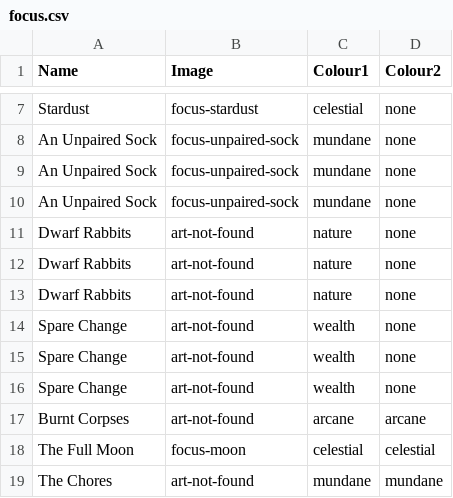
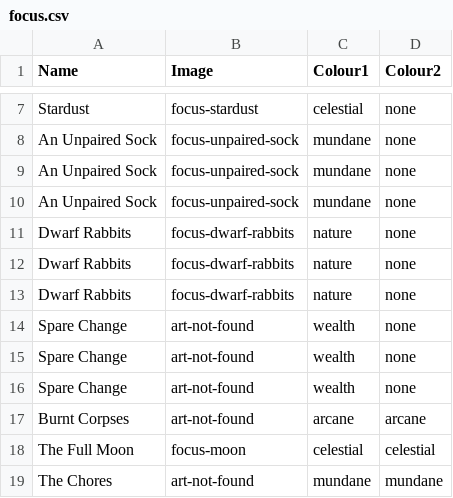
Before and after one commit to ericathegreat/Cult-Following, a CSV file: focus.csv, drawn as a sheet; only a part is shown, gaps mark what is left out.

Commit message:
Dwarf rabbits

```diff
--- a/focus.csv
+++ b/focus.csv
@@ -10,5 +10,5 @@ An Unpaired Sock,focus-unpaired-sock,mundane,none
 An Unpaired Sock,focus-unpaired-sock,mundane,none
-Dwarf Rabbits,art-not-found,nature,none
-Dwarf Rabbits,art-not-found,nature,none
-Dwarf Rabbits,art-not-found,nature,none
+Dwarf Rabbits,focus-dwarf-rabbits,nature,none
+Dwarf Rabbits,focus-dwarf-rabbits,nature,none
+Dwarf Rabbits,focus-dwarf-rabbits,nature,none
 Spare Change,art-not-found,wealth,none
```
Also changed, not shown: 1 other file.
